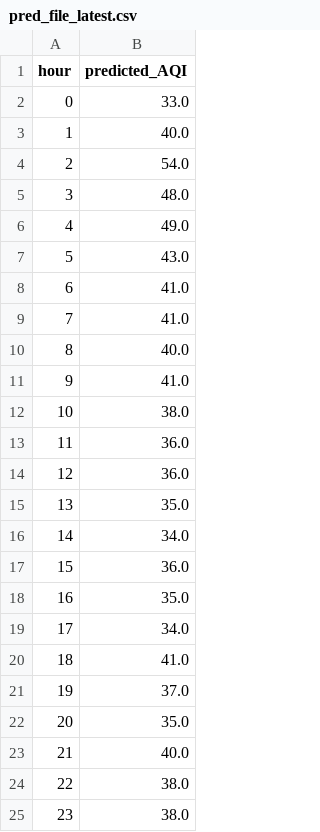
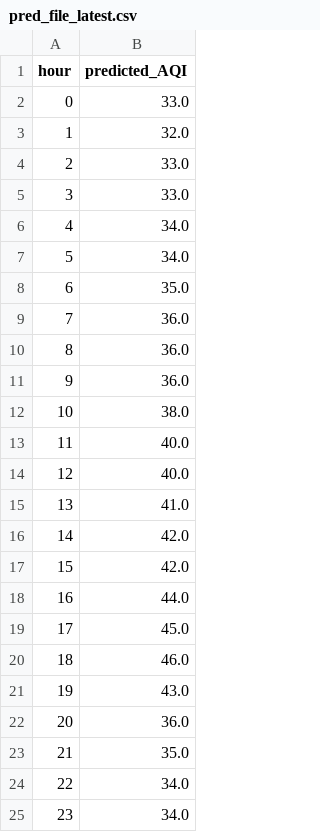
Before and after one commit to fahla/Capturing-from-COM-port, a CSV file: pred_file_latest.csv, drawn as a sheet.

```diff
--- a/pred_file_latest.csv
+++ b/pred_file_latest.csv
@@ -2,24 +2,24 @@ hour,predicted_AQI
 0,33.0
-1,40.0
-2,54.0
-3,48.0
-4,49.0
-5,43.0
-6,41.0
-7,41.0
-8,40.0
-9,41.0
+1,32.0
+2,33.0
+3,33.0
+4,34.0
+5,34.0
+6,35.0
+7,36.0
+8,36.0
+9,36.0
 10,38.0
-11,36.0
-12,36.0
-13,35.0
-14,34.0
-15,36.0
-16,35.0
-17,34.0
-18,41.0
-19,37.0
-20,35.0
-21,40.0
-22,38.0
-23,38.0
+11,40.0
+12,40.0
+13,41.0
+14,42.0
+15,42.0
+16,44.0
+17,45.0
+18,46.0
+19,43.0
+20,36.0
+21,35.0
+22,34.0
+23,34.0
```
Also changed, not shown: AQIAllHours.csv, aqi_data_last_24hrs.csv, 10 other files.
